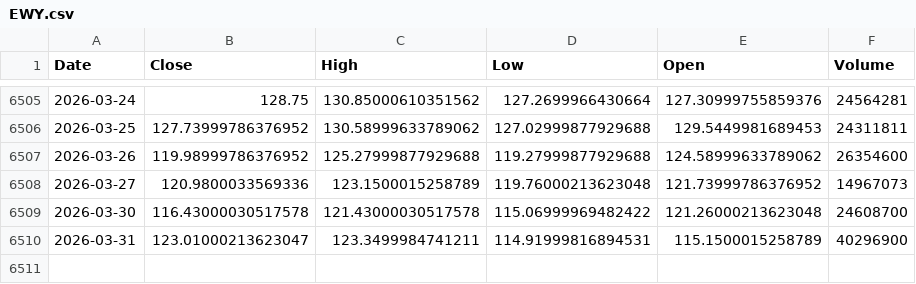
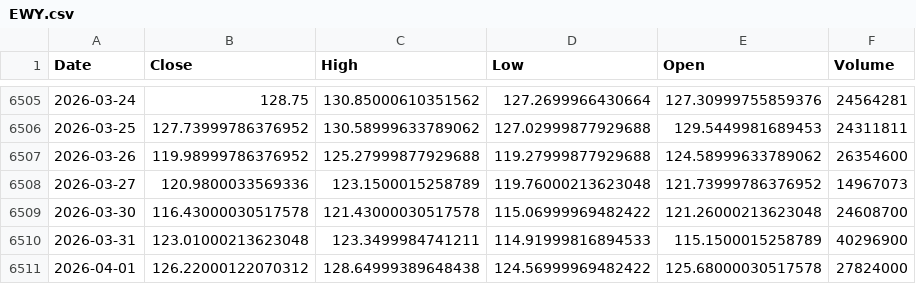
Before and after one commit to kittycapital/asset-forecast, a CSV file: data/raw/EWY.csv, drawn as a sheet; only a part is shown, gaps mark what is left out.

```diff
--- a/data/raw/EWY.csv
+++ b/data/raw/EWY.csv
@@ -6509,2 +6509,3 @@ Date,Close,High,Low,Open,Volume
 2026-03-30,116.43000030517578,121.43000030517578,115.06999969482422,121.26000213623048,24608700
-2026-03-31,123.01000213623047,123.3499984741211,114.91999816894531,115.1500015258789,40296900
+2026-03-31,123.01000213623048,123.3499984741211,114.91999816894533,115.1500015258789,40296900
+2026-04-01,126.22000122070312,128.64999389648438,124.56999969482422,125.68000030517578,27824000
```
Also changed, not shown: data/raw/IWM.csv, data/raw/SCHD.csv, 44 other files.
